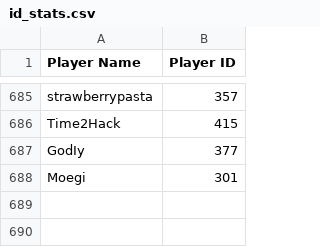
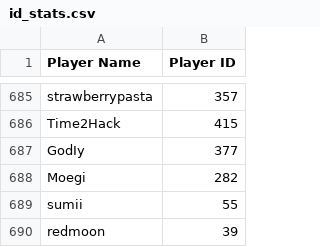
Before and after one commit to akaDryyy/AMQTours, a CSV file: usual_autoelo/id_stats.csv, drawn as a sheet; only a part is shown, gaps mark what is left out.

```diff
--- a/usual_autoelo/id_stats.csv
+++ b/usual_autoelo/id_stats.csv
@@ -687,2 +687,4 @@ Time2Hack,415
 GodIy,377
-Moegi,301
+Moegi,282
+sumii,55
+redmoon,39
```
Also changed, not shown: op_autoelo/op_clean.csv, op_autoelo/op_clean_year.csv, 38 other files.
